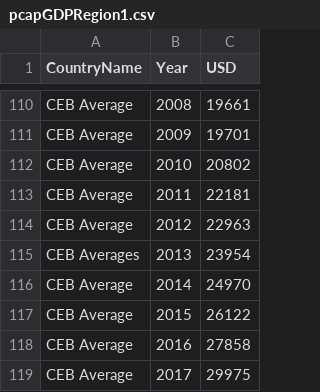
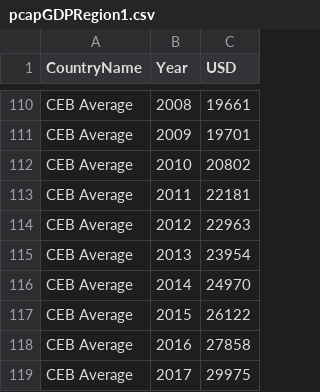
Before and after one commit to talel-nac1809/web, a CSV file: pcapGDPRegion1.csv, drawn as a sheet; only a part is shown, gaps mark what is left out.

Commit message:
Update pcapGDPRegion1.csv

```diff
--- a/pcapGDPRegion1.csv
+++ b/pcapGDPRegion1.csv
@@ -114,3 +114,3 @@ CEB Average,2011,22181
 CEB Average,2012,22963
-CEB Averages,2013,23954
+CEB Average,2013,23954
 CEB Average,2014,24970
```
